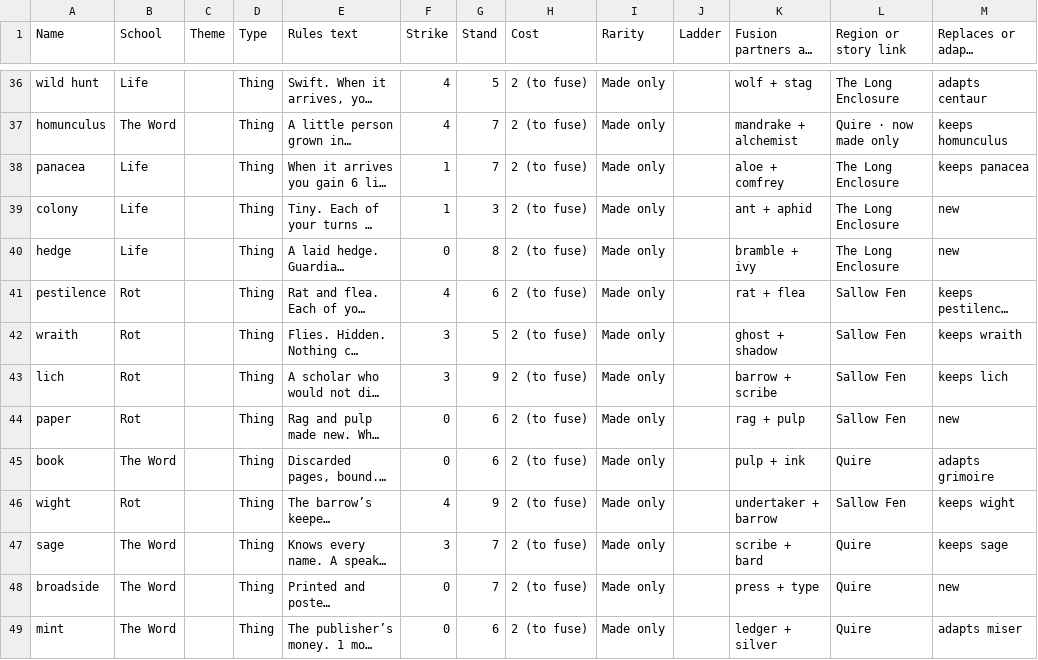
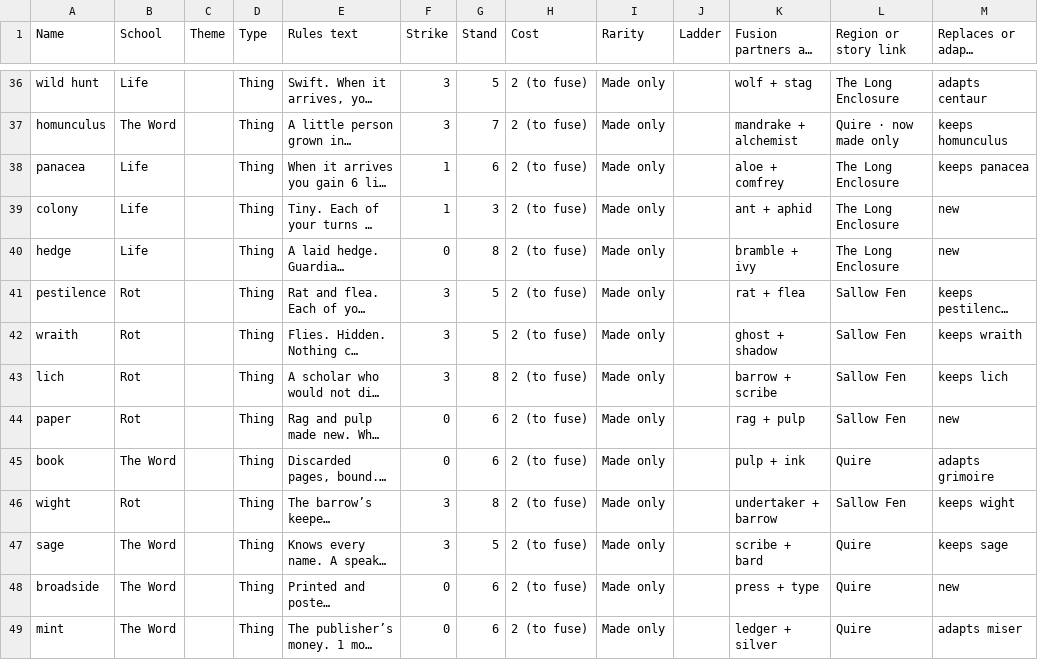
Before and after one commit to NikitaSilvermore/word-alchemy, a CSV file: duel-test/sandbox-small-decks/out/made.csv, drawn as a sheet; only a part is shown, gaps mark what is left out; long unchanged cells end in …; the diff covers the shown part only; the diff names each change by its address in the sheet, - before the commit and + after, or states it on an @@ line.

```diff
--- a/duel-test/sandbox-small-decks/out/made.csv
+++ b/duel-test/sandbox-small-decks/out/made.csv
-F36:F37 (Strike): 4
+F36:F37 (Strike): 3
-G38 (Stand): 7
+G38 (Stand): 6
-F41 (Strike): 4
+F41 (Strike): 3
-G41 (Stand): 6
+G41 (Stand): 5
-G43 (Stand): 9
+G43 (Stand): 8
-F46 (Strike): 4
+F46 (Strike): 3
-G46 (Stand): 9
+G46 (Stand): 8
-G47 (Stand): 7
+G47 (Stand): 5
-G48 (Stand): 7
+G48 (Stand): 6
```
Also changed, not shown: 18 edited cells elsewhere in this file, duel-test/sandbox-small-decks/out/cards.csv, 56 other files.
